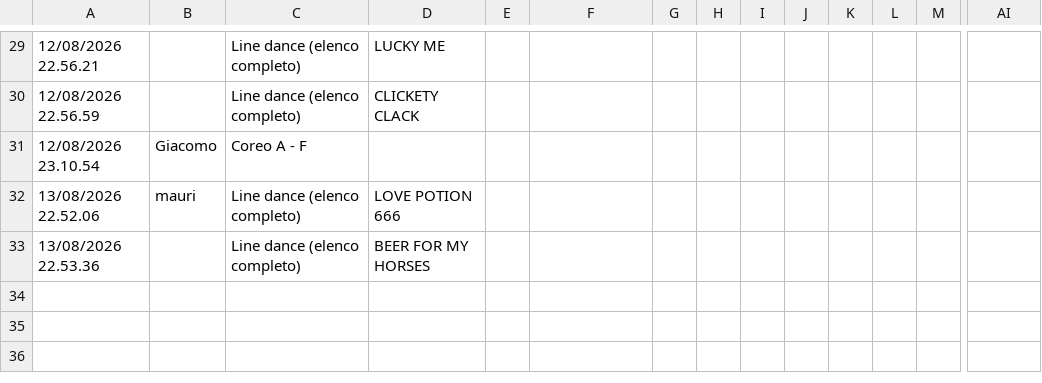
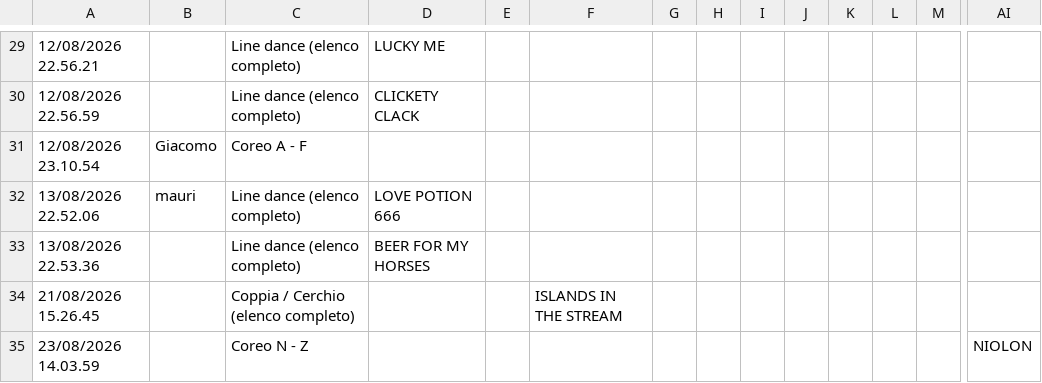
Before and after one commit to 2464200/VSC_Live_Server, a CSV file: Bordero/data/Accoda 8+12.csv, drawn as a sheet; only a part is shown, gaps mark what is left out; rows hold the shown columns only; the diff names each change by its address in the sheet, - before the commit and + after, or states it on an @@ line.

```diff
--- a/Bordero/data/Accoda 8+12.csv
+++ b/Bordero/data/Accoda 8+12.csv
+row 34: 21/08/2026 15.26.45 |  | Coppia / Cerchio (elenco completo) |  |  | ISLANDS IN THE STREAM
+row 35: 23/08/2026 14.03.59 |  | Coreo N - Z |  |  |  |  |  |  |  |  |  |  | NIOLON
```
Also changed, not shown: Bordero/data/brani.csv, Bordero/data/get-camera-name.csv, 3 other files.
